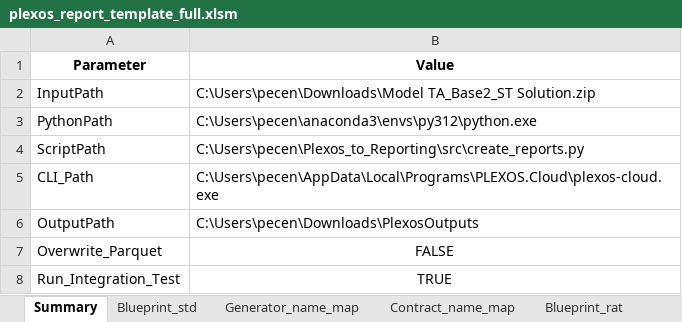
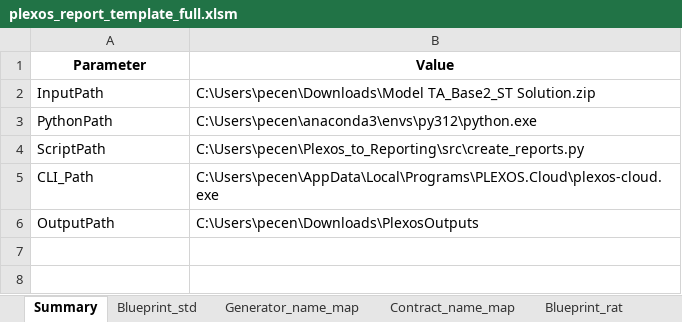
Before and after one commit to pecenak21/Plexos_to_reporting, an Excel workbook: template/plexos_report_template_full.xlsm, sheet Summary, drawn as a sheet; values as stored, in another font and other column widths than the file's, no borders; charts and pictures not drawn; the diff names each change by its address in the sheet, - before the commit and + after, or states it on an @@ line.

Commit message:
Drop the Overwrite_Parquet and Run_Integration_Test switches
Both settings only had one sensible value in practice, so the workbook's
Summary sheet no longer carries them and the pipeline behaves as if
Overwrite_Parquet=False and Run_Integration_Test=True.

SIT validation now always runs. Parquet conversion reuses whatever is in
the output directory, and only rebuilds when no .parquet files are there
-- so a directory left behind by a failed conversion is regenerated
instead of silently reused.

```diff
--- a/template/plexos_report_template_full.xlsm (sheet Summary)
+++ b/template/plexos_report_template_full.xlsm (sheet Summary)
-row 7: Overwrite_Parquet | FALSE
-row 8: Run_Integration_Test | TRUE
```
Also changed, not shown: 3 other files.
